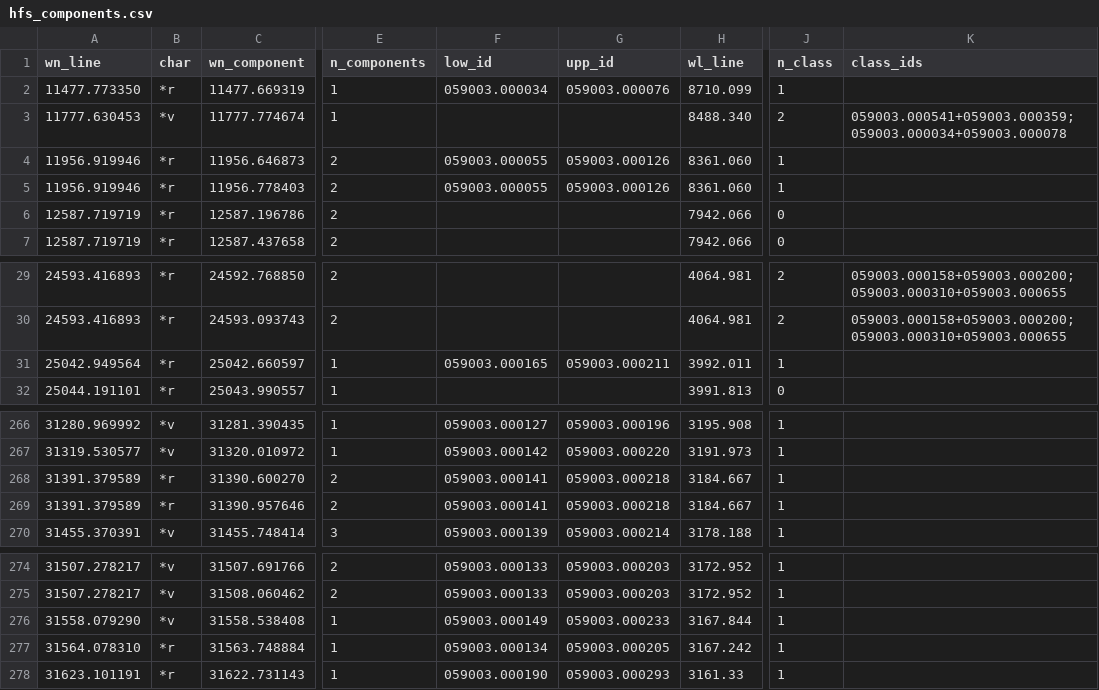
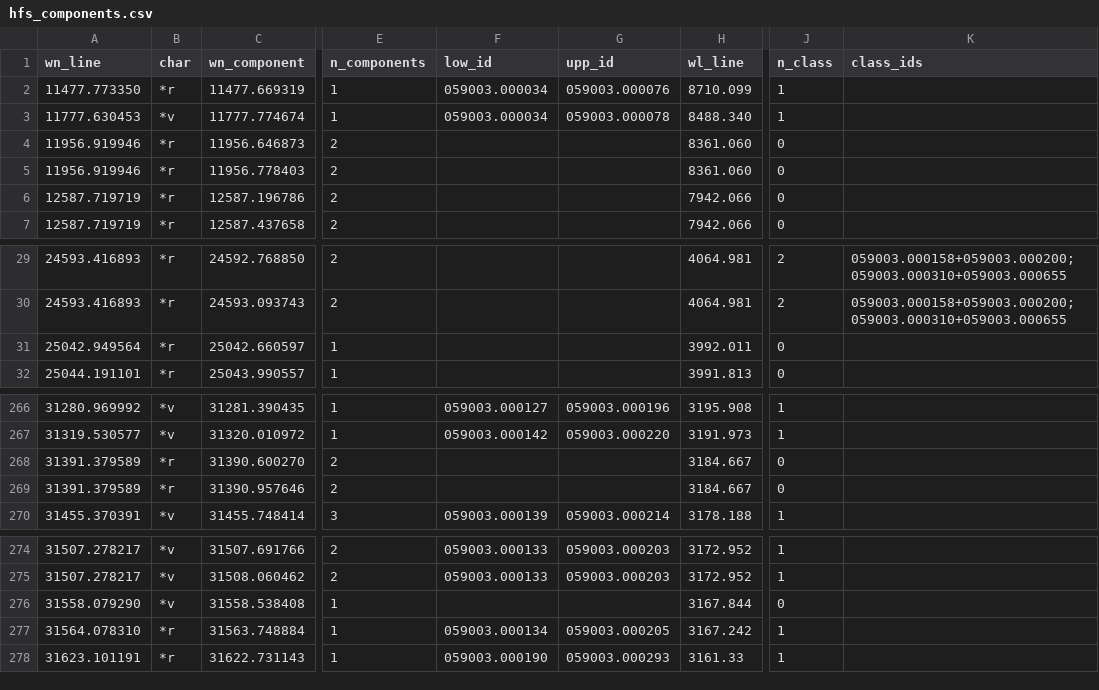
Before and after one commit to yralchen1/TableExtraction, a CSV file: LineClass/hfs_components.csv, drawn as a sheet; only a part is shown, gaps mark what is left out; the diff names each change by its address in the sheet, - before the commit and + after, or states it on an @@ line.

```diff
--- a/LineClass/hfs_components.csv
+++ b/LineClass/hfs_components.csv
-F3 (low_id): (empty)
+F3 (low_id): 059003.000034
-G3 (upp_id): (empty)
+G3 (upp_id): 059003.000078
-J3 (n_class): 2
+J3 (n_class): 1
-K3 (class_ids): 059003.000541+059003.000359;059003.000034+059003.000078
+K3 (class_ids): (empty)
-F4:F5 (low_id): 059003.000055
+F4:F5 (low_id): (empty)
-G4:G5 (upp_id): 059003.000126
+G4:G5 (upp_id): (empty)
-J4:J5 (n_class): 1
+J4:J5 (n_class): 0
-F31 (low_id): 059003.000165
+F31 (low_id): (empty)
-G31 (upp_id): 059003.000211
+G31 (upp_id): (empty)
-J31 (n_class): 1
+J31 (n_class): 0
-F268:F269 (low_id): 059003.000141
+F268:F269 (low_id): (empty)
-G268:G269 (upp_id): 059003.000218
+G268:G269 (upp_id): (empty)
-J268:J269 (n_class): 1
+J268:J269 (n_class): 0
-F276 (low_id): 059003.000149
+F276 (low_id): (empty)
-G276 (upp_id): 059003.000233
+G276 (upp_id): (empty)
-J276 (n_class): 1
+J276 (n_class): 0
```
Also changed, not shown: LineClass/A_hfs_levels.csv, LineClass/hfs_A_from_patterns.csv, 3 other files.
